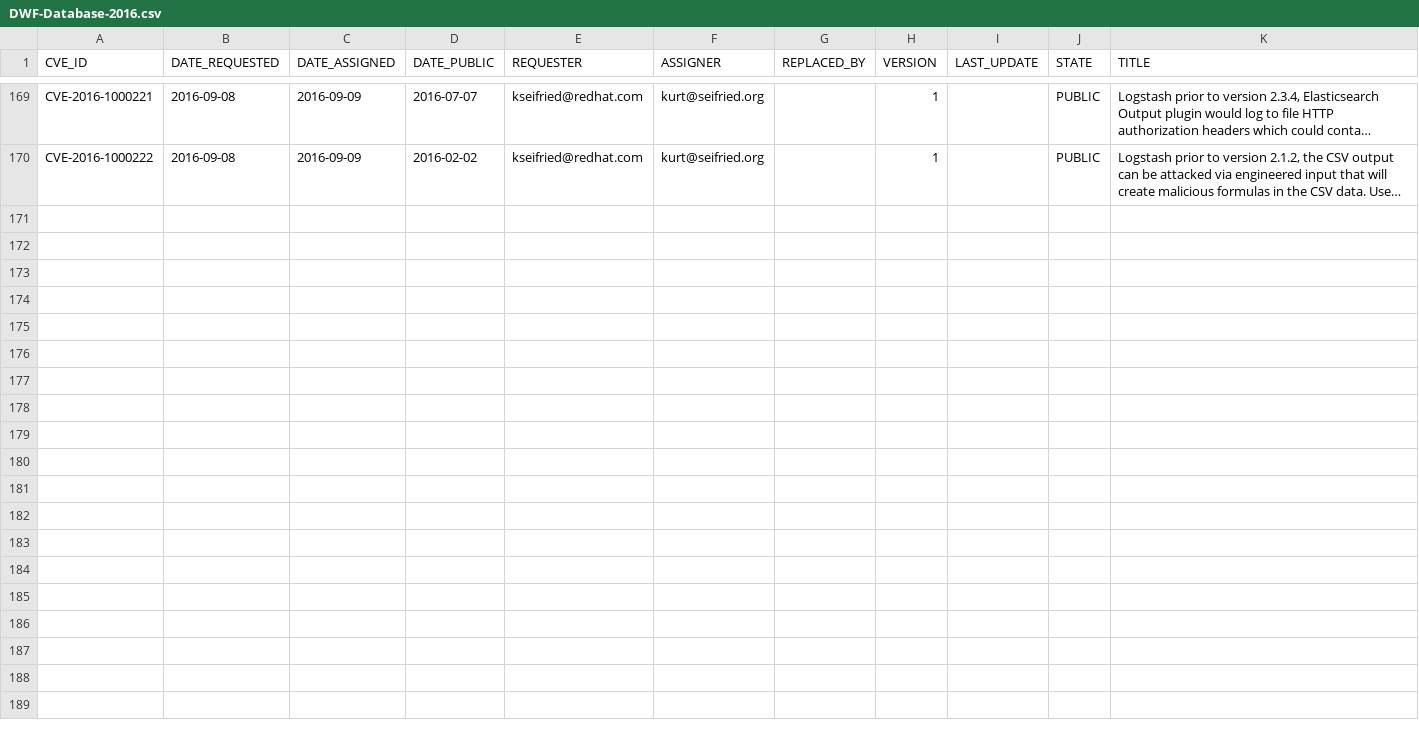
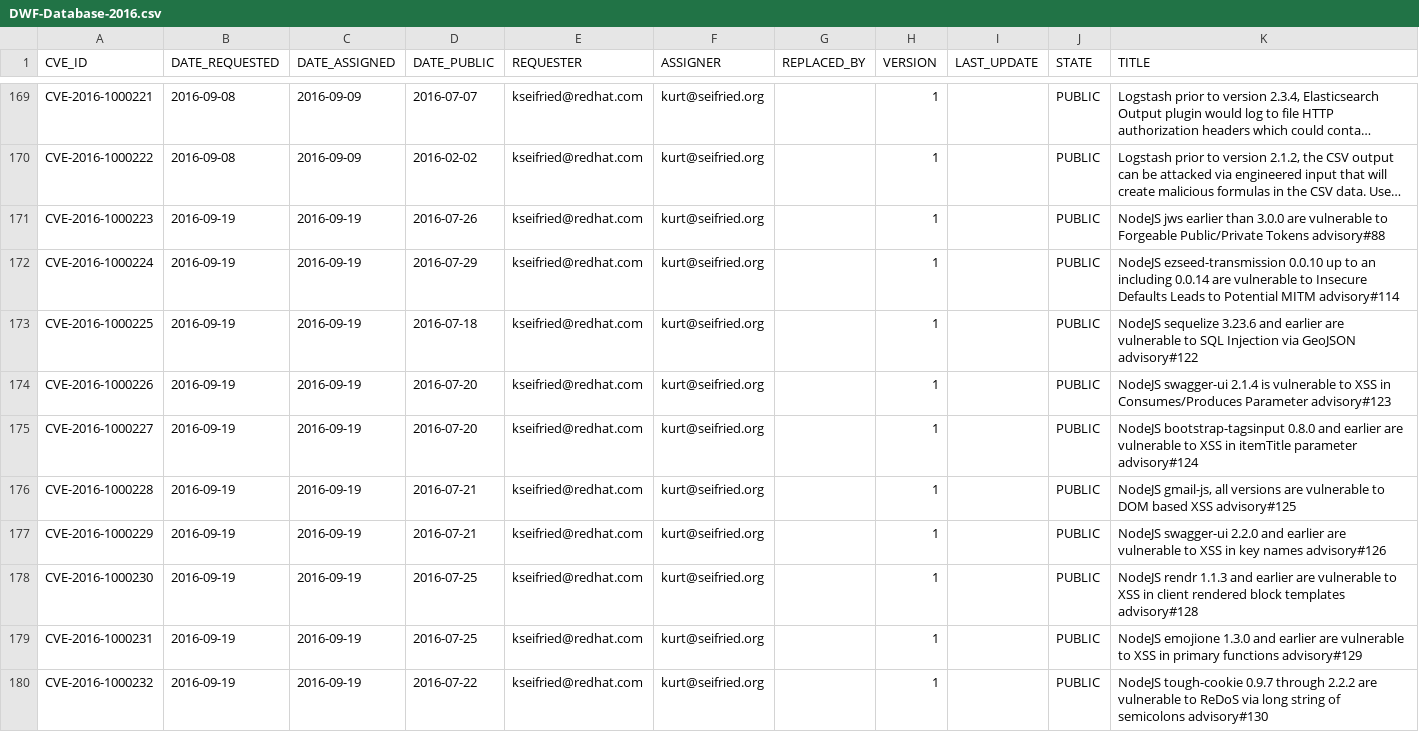
Before and after one commit to daniel-beck/DWF-Database, a CSV file: DWF-Database-2016.csv, drawn as a sheet; only a part is shown, gaps mark what is left out; long unchanged cells end in …; the diff covers the shown part only; the diff names each change by its address in the sheet, - before the commit and + after, or states it on an @@ line.

Commit message:
nodejs catchup

```diff
--- a/DWF-Database-2016.csv
+++ b/DWF-Database-2016.csv
+row 171: CVE-2016-1000223 | 2016-09-19 | 2016-09-19 | 2016-07-26 | kseifried@redhat.com | kurt@seifried.org |  | 1 |  | PUBLIC | NodeJS jws earlier than 3.0.0 are vulnerable to Forgeable Public/Private Tokens advisory#88
+row 172: CVE-2016-1000224 | 2016-09-19 | 2016-09-19 | 2016-07-29 | kseifried@redhat.com | kurt@seifried.org |  | 1 |  | PUBLIC | NodeJS ezseed-transmission 0.0.10 up to an including 0.0.14 are vulnerable to Insecure Defaults Leads to Potential MITM advisory#114
+row 173: CVE-2016-1000225 | 2016-09-19 | 2016-09-19 | 2016-07-18 | kseifried@redhat.com | kurt@seifried.org |  | 1 |  | PUBLIC | NodeJS sequelize 3.23.6 and earlier are vulnerable to SQL Injection via GeoJSON advisory#122
+row 174: CVE-2016-1000226 | 2016-09-19 | 2016-09-19 | 2016-07-20 | kseifried@redhat.com | kurt@seifried.org |  | 1 |  | PUBLIC | NodeJS swagger-ui 2.1.4 is vulnerable to XSS in Consumes/Produces Parameter advisory#123
+row 175: CVE-2016-1000227 | 2016-09-19 | 2016-09-19 | 2016-07-20 | kseifried@redhat.com | kurt@seifried.org |  | 1 |  | PUBLIC | NodeJS bootstrap-tagsinput 0.8.0 and earlier are vulnerable to XSS in itemTitle parameter advisory#124
+row 176: CVE-2016-1000228 | 2016-09-19 | 2016-09-19 | 2016-07-21 | kseifried@redhat.com | kurt@seifried.org |  | 1 |  | PUBLIC | NodeJS gmail-js, all versions are vulnerable to DOM based XSS advisory#125
+row 177: CVE-2016-1000229 | 2016-09-19 | 2016-09-19 | 2016-07-21 | kseifried@redhat.com | kurt@seifried.org |  | 1 |  | PUBLIC | NodeJS swagger-ui 2.2.0 and earlier are vulnerable to XSS in key names advisory#126
+row 178: CVE-2016-1000230 | 2016-09-19 | 2016-09-19 | 2016-07-25 | kseifried@redhat.com | kurt@seifried.org |  | 1 |  | PUBLIC | NodeJS rendr 1.1.3 and earlier are vulnerable to XSS in client rendered block templates advisory#128
+row 179: CVE-2016-1000231 | 2016-09-19 | 2016-09-19 | 2016-07-25 | kseifried@redhat.com | kurt@seifried.org |  | 1 |  | PUBLIC | NodeJS emojione 1.3.0 and earlier are vulnerable to XSS in primary functions advisory#129
+row 180: CVE-2016-1000232 | 2016-09-19 | 2016-09-19 | 2016-07-22 | kseifried@redhat.com | kurt@seifried.org |  | 1 |  | PUBLIC | NodeJS tough-cookie 0.9.7 through 2.2.2 are vulnerable to ReDoS via long string of semicolons advisory#130
```
Also changed, not shown: 10 added rows elsewhere in this file.
